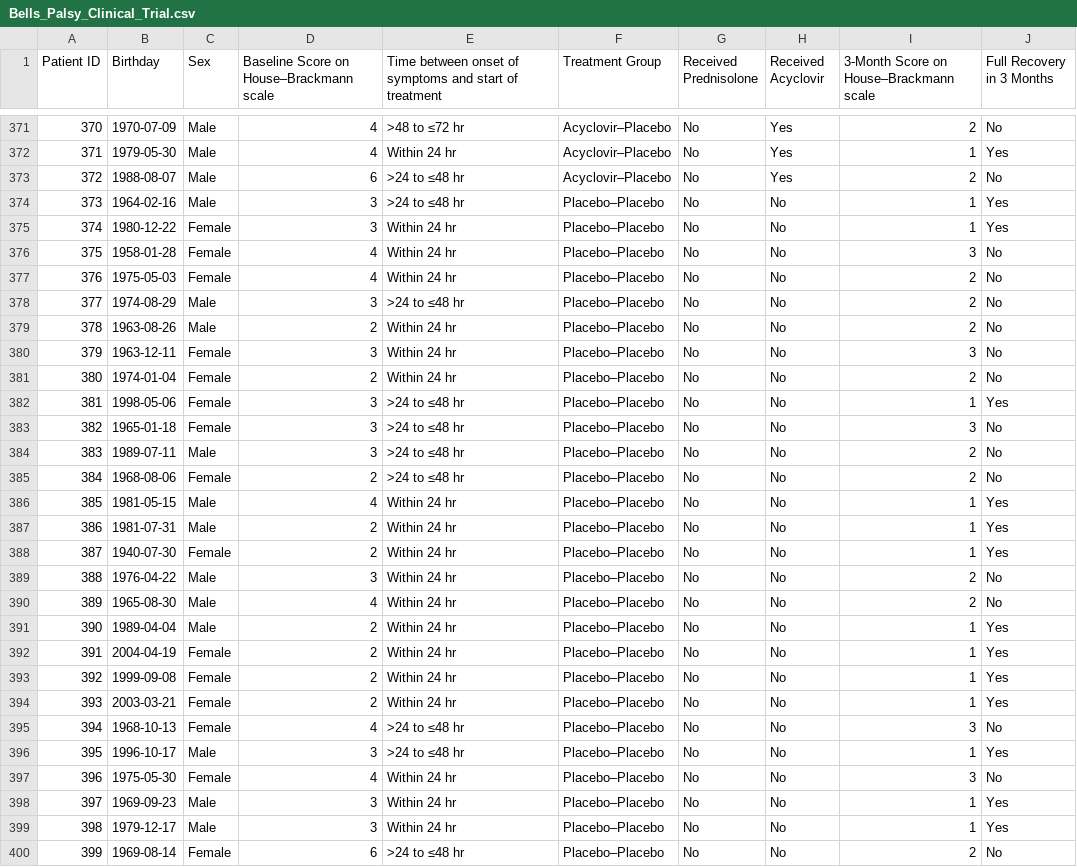
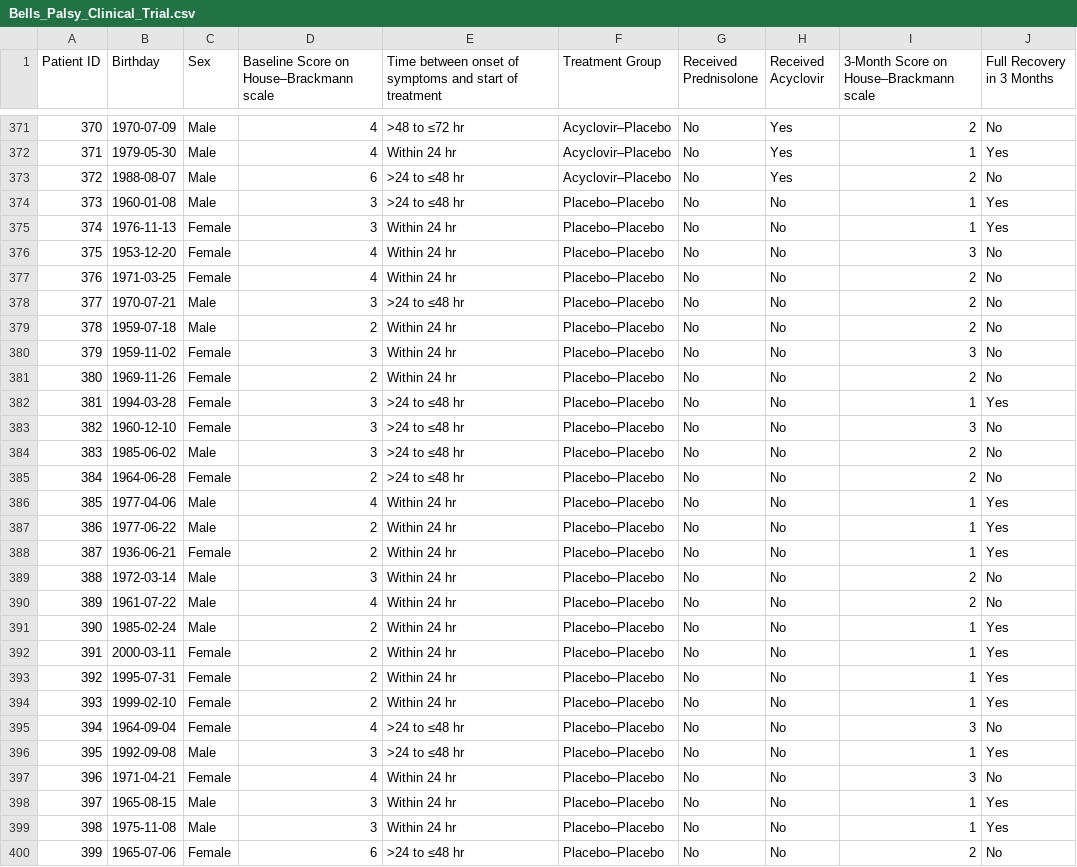
Before and after one commit to MuriloLirani/Estat-stica, a CSV file: Bells_Palsy_Clinical_Trial.csv, drawn as a sheet; only a part is shown, gaps mark what is left out; the diff covers the shown part only; the diff names each change by its address in the sheet, - before the commit and + after, or states it on an @@ line.

Commit message:
Update Bells_Palsy_Clinical_Trial.csv

```diff
--- a/Bells_Palsy_Clinical_Trial.csv
+++ b/Bells_Palsy_Clinical_Trial.csv
-B374 (Birthday): 1964-02-16
+B374 (Birthday): 1960-01-08
-B375 (Birthday): 1980-12-22
+B375 (Birthday): 1976-11-13
-B376 (Birthday): 1958-01-28
+B376 (Birthday): 1953-12-20
-B377 (Birthday): 1975-05-03
+B377 (Birthday): 1971-03-25
-B378 (Birthday): 1974-08-29
+B378 (Birthday): 1970-07-21
-B379 (Birthday): 1963-08-26
+B379 (Birthday): 1959-07-18
-B380 (Birthday): 1963-12-11
+B380 (Birthday): 1959-11-02
-B381 (Birthday): 1974-01-04
+B381 (Birthday): 1969-11-26
-B382 (Birthday): 1998-05-06
+B382 (Birthday): 1994-03-28
-B383 (Birthday): 1965-01-18
+B383 (Birthday): 1960-12-10
-B384 (Birthday): 1989-07-11
+B384 (Birthday): 1985-06-02
-B385 (Birthday): 1968-08-06
+B385 (Birthday): 1964-06-28
-B386 (Birthday): 1981-05-15
+B386 (Birthday): 1977-04-06
-B387 (Birthday): 1981-07-31
+B387 (Birthday): 1977-06-22
-B388 (Birthday): 1940-07-30
+B388 (Birthday): 1936-06-21
-B389 (Birthday): 1976-04-22
+B389 (Birthday): 1972-03-14
-B390 (Birthday): 1965-08-30
+B390 (Birthday): 1961-07-22
-B391 (Birthday): 1989-04-04
+B391 (Birthday): 1985-02-24
-B392 (Birthday): 2004-04-19
+B392 (Birthday): 2000-03-11
-B393 (Birthday): 1999-09-08
+B393 (Birthday): 1995-07-31
-B394 (Birthday): 2003-03-21
+B394 (Birthday): 1999-02-10
-B395 (Birthday): 1968-10-13
+B395 (Birthday): 1964-09-04
-B396 (Birthday): 1996-10-17
+B396 (Birthday): 1992-09-08
-B397 (Birthday): 1975-05-30
+B397 (Birthday): 1971-04-21
-B398 (Birthday): 1969-09-23
+B398 (Birthday): 1965-08-15
-B399 (Birthday): 1979-12-17
+B399 (Birthday): 1975-11-08
-B400 (Birthday): 1969-08-14
+B400 (Birthday): 1965-07-06
```
Also changed, not shown: 95 edited cells elsewhere in this file.
